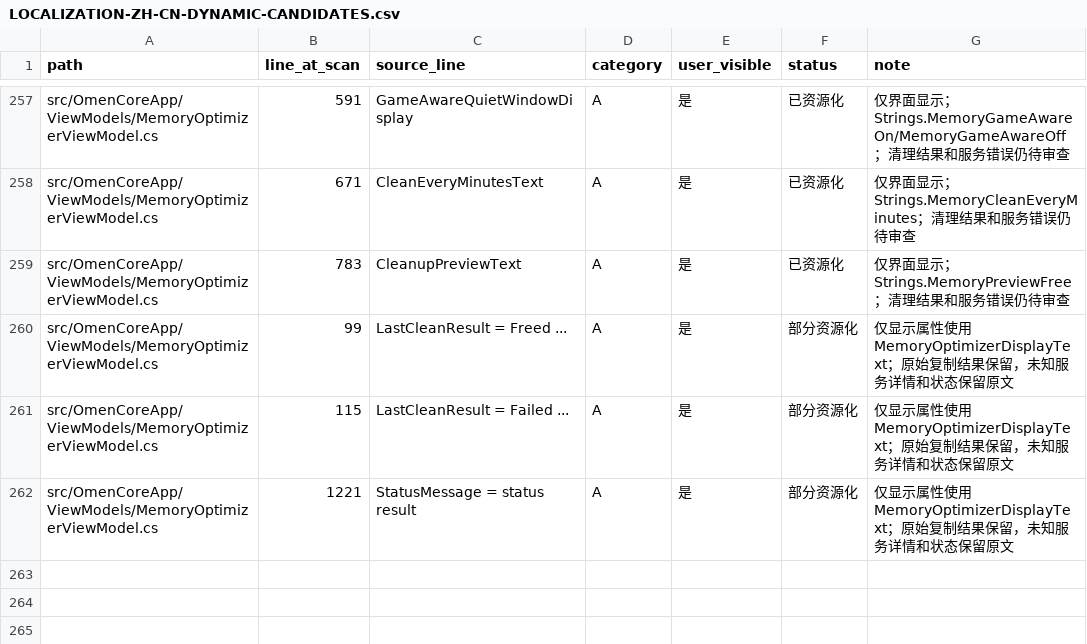
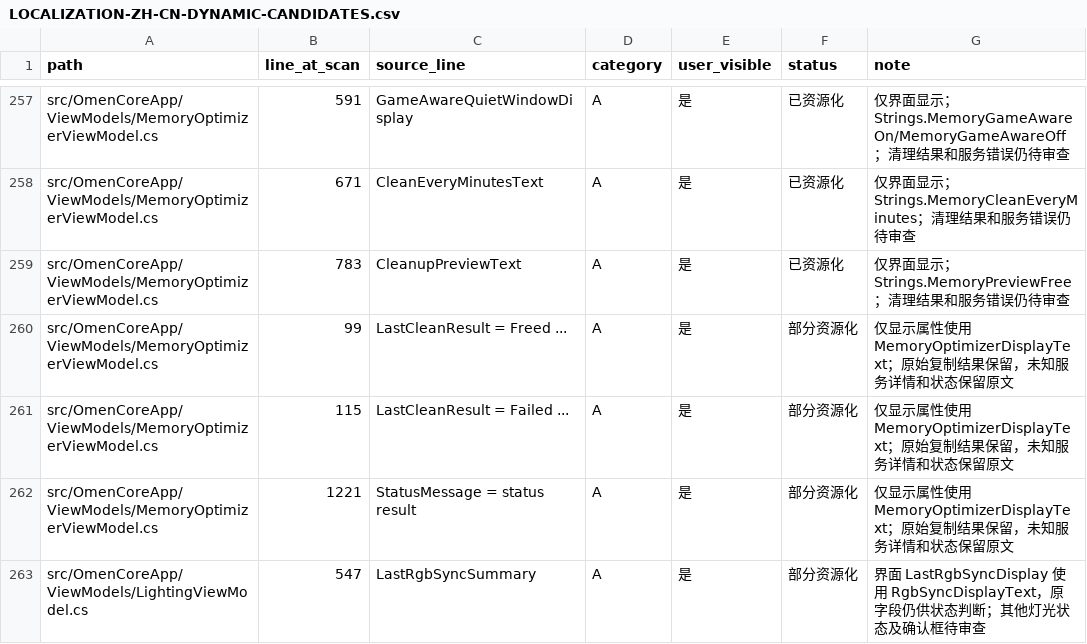
Before and after one commit to Masterossss/OmenCore-zh-CN, a CSV file: LOCALIZATION-ZH-CN-DYNAMIC-CANDIDATES.csv, drawn as a sheet; only a part is shown, gaps mark what is left out; the diff names each change by its address in the sheet, - before the commit and + after, or states it on an @@ line.

Commit message:
Localize RGB sync status at display boundary

```diff
--- a/LOCALIZATION-ZH-CN-DYNAMIC-CANDIDATES.csv
+++ b/LOCALIZATION-ZH-CN-DYNAMIC-CANDIDATES.csv
+row 263: src/OmenCoreApp/ViewModels/LightingViewModel.cs | 547 | LastRgbSyncSummary | A | 是 | 部分资源化 | 界面 LastRgbSyncDisplay 使用 RgbSyncDisplayText，原字段仍供状态判断；其他灯光状态及确认框待审查
```
Also changed, not shown: 10 other files.
